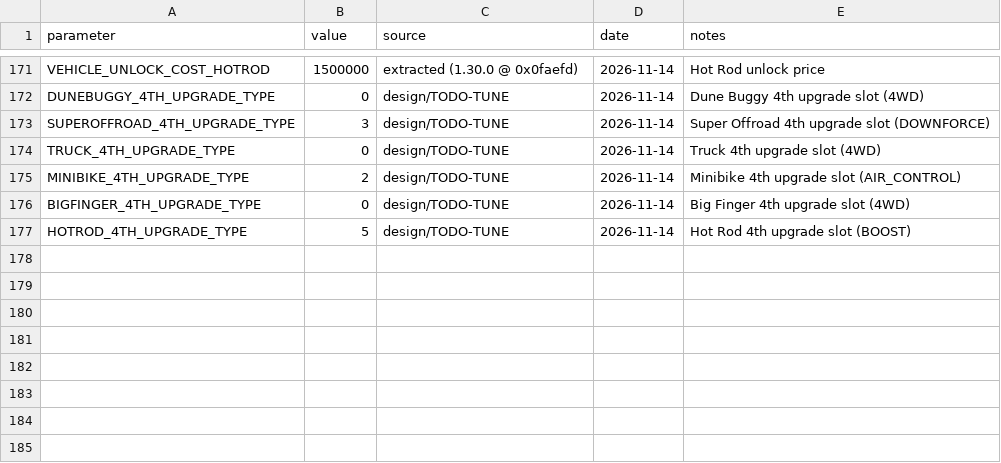
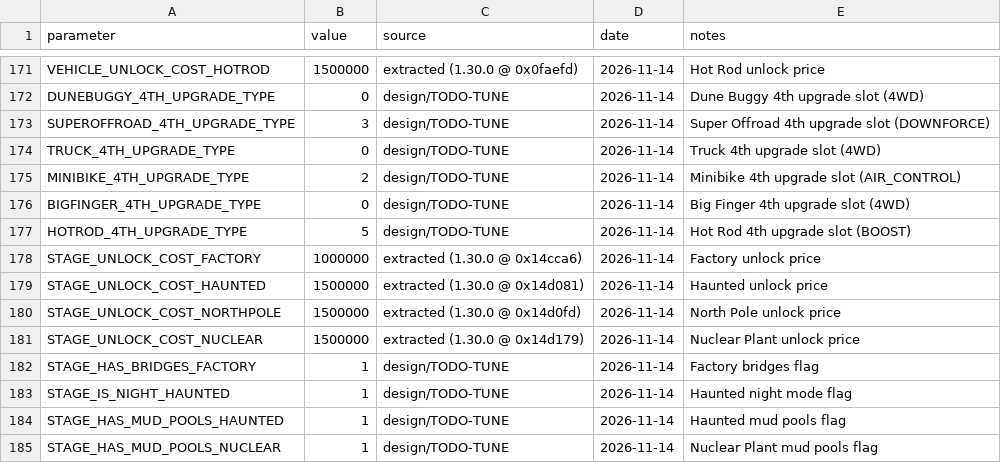
Before and after one commit to Coosiks/hill-climb-racing-psp, a CSV file: docs/params.csv, drawn as a sheet; only a part is shown, gaps mark what is left out.

Commit message:
feat(terrain): T-130 - expand to 28 stages for 100% stage parity

```diff
--- a/docs/params.csv
+++ b/docs/params.csv
@@ -177 +177,9 @@ BIGFINGER_4TH_UPGRADE_TYPE,0,design/TODO-TUNE,2026-11-14,Big Finger 4th upgrade
 HOTROD_4TH_UPGRADE_TYPE,5,design/TODO-TUNE,2026-11-14,Hot Rod 4th upgrade slot (BOOST)
+STAGE_UNLOCK_COST_FACTORY,1000000,extracted (1.30.0 @ 0x14cca6),2026-11-14,Factory unlock price
+STAGE_UNLOCK_COST_HAUNTED,1500000,extracted (1.30.0 @ 0x14d081),2026-11-14,Haunted unlock price
+STAGE_UNLOCK_COST_NORTHPOLE,1500000,extracted (1.30.0 @ 0x14d0fd),2026-11-14,North Pole unlock price
+STAGE_UNLOCK_COST_NUCLEAR,1500000,extracted (1.30.0 @ 0x14d179),2026-11-14,Nuclear Plant unlock price
+STAGE_HAS_BRIDGES_FACTORY,1,design/TODO-TUNE,2026-11-14,Factory bridges flag
+STAGE_IS_NIGHT_HAUNTED,1,design/TODO-TUNE,2026-11-14,Haunted night mode flag
+STAGE_HAS_MUD_POOLS_HAUNTED,1,design/TODO-TUNE,2026-11-14,Haunted mud pools flag
+STAGE_HAS_MUD_POOLS_NUCLEAR,1,design/TODO-TUNE,2026-11-14,Nuclear Plant mud pools flag
```
Also changed, not shown: 8 other files.
